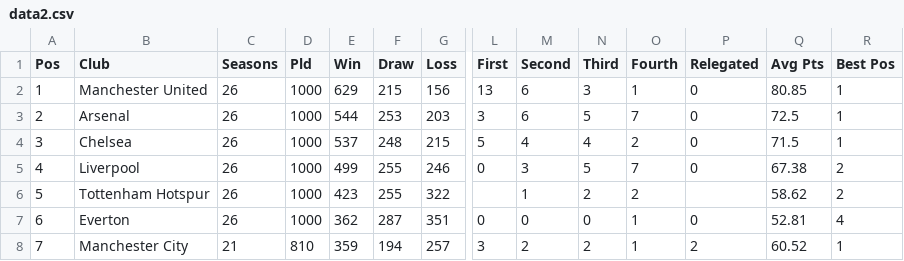
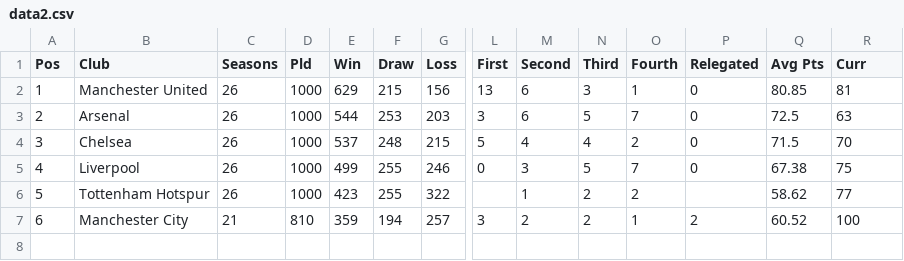
Before and after one commit to cherian2106/cherian2106.github.io, a CSV file: data2.csv, drawn as a sheet; only a part is shown, gaps mark what is left out; removed rows and columns are numbered as before the commit, all else as after; rows hold the shown columns only; the diff names each change by its address in the sheet, - before the commit and + after, or states it on an @@ line.

```diff
--- a/data2.csv
+++ b/data2.csv
-R1: Best Pos
+R1: Curr
-R2 (Curr): 1
+R2 (Curr): 81
-R3 (Curr): 1
+R3 (Curr): 63
-R4 (Curr): 1
+R4 (Curr): 70
-R5 (Curr): 2
+R5 (Curr): 75
-R6 (Curr): 2
+R6 (Curr): 77
-row 7: 6 | Everton | 26 | 1000 | 362 | 287 | 351 | 0 | 0 | 0 | 1 | 0 | 52.81 | 4
@@ column A (Pos) renumbered from row 7 down @@
-R7 (Curr): 1
+R7 (Curr): 100
```
Also changed, not shown: 1 other file.
